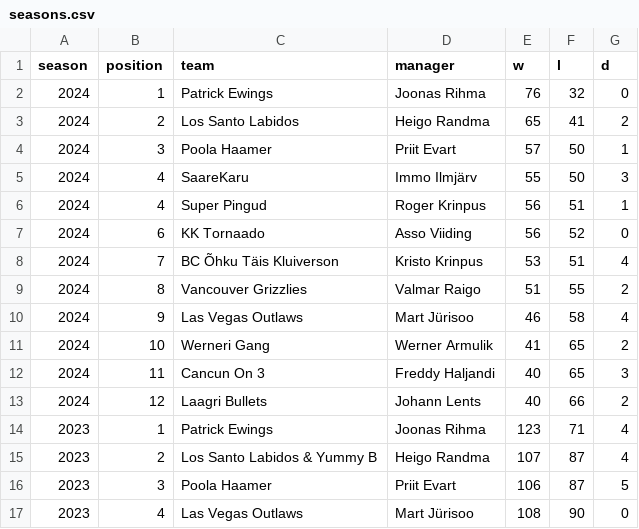
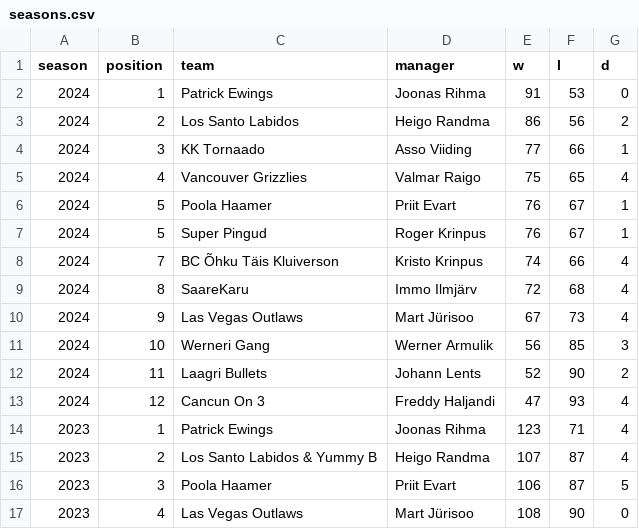
Before and after one commit to martj42/nba_fantasy, a CSV file: seasons.csv, drawn as a sheet; only a part is shown.

```diff
--- a/seasons.csv
+++ b/seasons.csv
@@ -1,14 +1,14 @@
 season,position,team,manager,w,l,d
-2024,1,Patrick Ewings,Joonas Rihma,76,32,0
-2024,2,Los Santo Labidos,Heigo Randma,65,41,2
-2024,3,Poola Haamer,Priit Evart,57,50,1
-2024,4,SaareKaru,Immo Ilmjärv,55,50,3
-2024,4,Super Pingud,Roger Krinpus,56,51,1
-2024,6,KK Tornaado,Asso Viiding,56,52,0
-2024,7,BC Õhku Täis Kluiverson,Kristo Krinpus,53,51,4
-2024,8,Vancouver Grizzlies,Valmar Raigo,51,55,2
-2024,9,Las Vegas Outlaws,Mart Jürisoo,46,58,4
-2024,10,Werneri Gang,Werner Armulik,41,65,2
-2024,11,Cancun On 3,Freddy Haljandi,40,65,3
-2024,12,Laagri Bullets,Johann Lents,40,66,2
+2024,1,Patrick Ewings,Joonas Rihma,91,53,0
+2024,2,Los Santo Labidos,Heigo Randma,86,56,2
+2024,3,KK Tornaado,Asso Viiding,77,66,1
+2024,4,Vancouver Grizzlies,Valmar Raigo,75,65,4
+2024,5,Poola Haamer,Priit Evart,76,67,1
+2024,5,Super Pingud,Roger Krinpus,76,67,1
+2024,7,BC Õhku Täis Kluiverson,Kristo Krinpus,74,66,4
+2024,8,SaareKaru,Immo Ilmjärv,72,68,4
+2024,9,Las Vegas Outlaws,Mart Jürisoo,67,73,4
+2024,10,Werneri Gang,Werner Armulik,56,85,3
+2024,11,Laagri Bullets,Johann Lents,52,90,2
+2024,12,Cancun On 3,Freddy Haljandi,47,93,4
 2023,1,Patrick Ewings,Joonas Rihma,123,71,4
```
Also changed, not shown: 3 other files.
